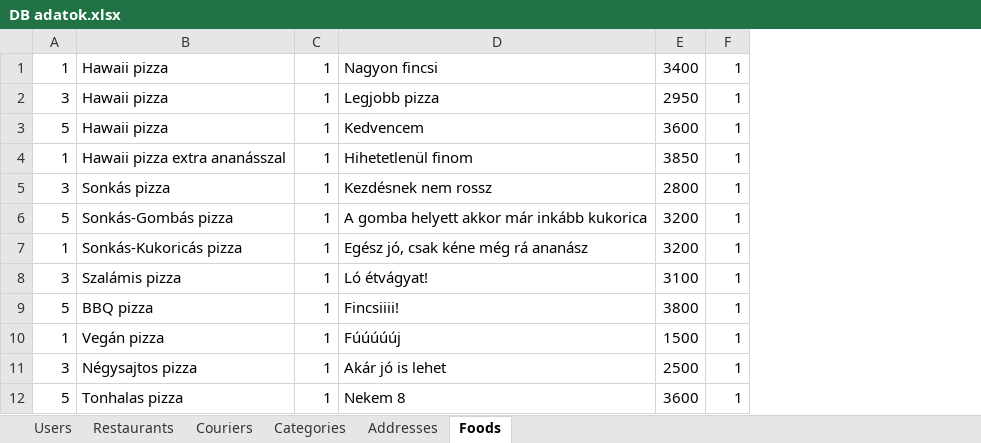
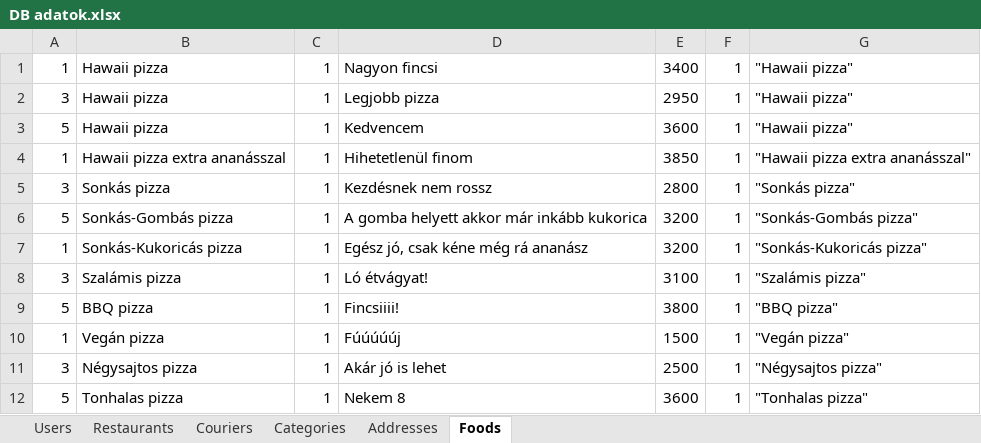
Before and after one commit to vbalu01/phpartisanmigrate, an Excel workbook: doksi/DB adatok.xlsx, sheet Foods, drawn as a sheet; only a part is shown; values as stored, in another font and other column widths than the file's, no borders; the diff names each change by its address in the sheet, - before the commit and + after, or states it on an @@ line.

```diff
--- a/doksi/DB adatok.xlsx (sheet Foods)
+++ b/doksi/DB adatok.xlsx (sheet Foods)
+column G, rows 1-12: "Hawaii pizza" | "Hawaii pizza" | "Hawaii pizza" | "Hawaii pizza extra ananásszal" | "Sonkás pizza" | "Sonkás-Gombás pizza" | "Sonkás-Kukoricás pizza" | "Szalámis pizza" | "BBQ pizza" | "Vegán pizza" | "Négysajtos pizza" | "Tonhalas pizza"
```
Also changed, not shown: sheet Addresses, sheet Users, 32 other files.
